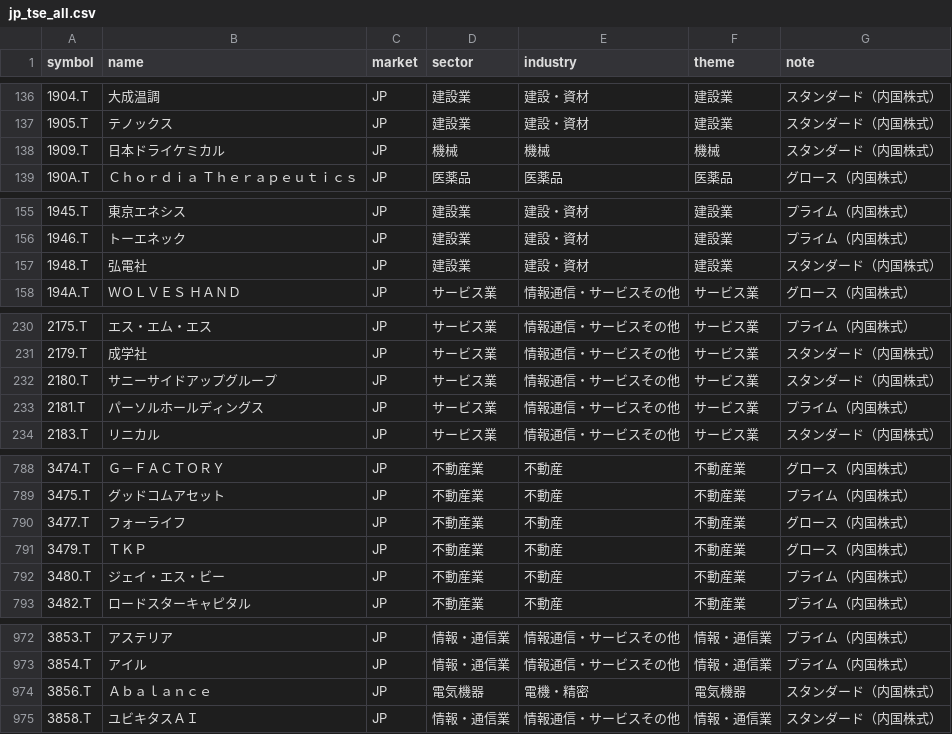
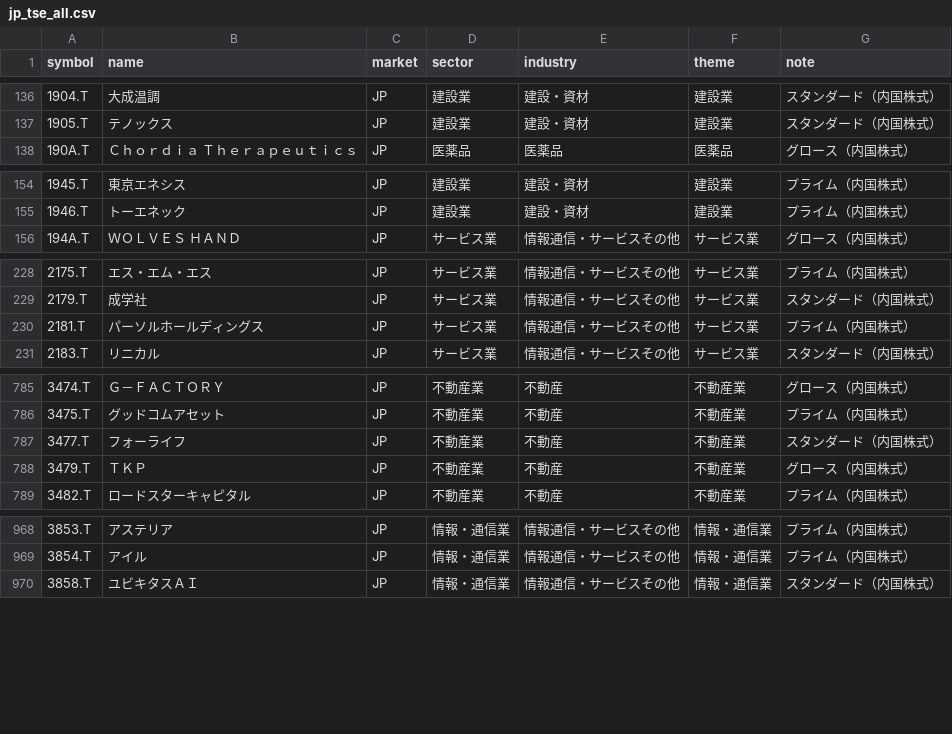
Before and after one commit to tes423ash-a11y/japan-stock-portal, a CSV file: universes/jp_tse_all.csv, drawn as a sheet; only a part is shown, gaps mark what is left out; the diff covers the shown part only.

```diff
--- a/universes/jp_tse_all.csv
+++ b/universes/jp_tse_all.csv
@@ -137,3 +137,2 @@ symbol,name,market,sector,industry,theme,note
 1905.T,テノックス,JP,建設業,建設・資材,建設業,スタンダード（内国株式）
-1909.T,日本ドライケミカル,JP,機械,機械,機械,スタンダード（内国株式）
 190A.T,Ｃｈｏｒｄｉａ Ｔｈｅｒａｐｅｕｔｉｃｓ,JP,医薬品,医薬品,医薬品,グロース（内国株式）
@@ -156,3 +155,2 @@ symbol,name,market,sector,industry,theme,note
 1946.T,トーエネック,JP,建設業,建設・資材,建設業,プライム（内国株式）
-1948.T,弘電社,JP,建設業,建設・資材,建設業,スタンダード（内国株式）
 194A.T,ＷＯＬＶＥＳ ＨＡＮＤ,JP,サービス業,情報通信・サービスその他,サービス業,グロース（内国株式）
@@ -231,3 +229,2 @@ symbol,name,market,sector,industry,theme,note
 2179.T,成学社,JP,サービス業,情報通信・サービスその他,サービス業,スタンダード（内国株式）
-2180.T,サニーサイドアップグループ,JP,サービス業,情報通信・サービスその他,サービス業,スタンダード（内国株式）
 2181.T,パーソルホールディングス,JP,サービス業,情報通信・サービスその他,サービス業,プライム（内国株式）
@@ -789,5 +786,4 @@ symbol,name,market,sector,industry,theme,note
 3475.T,グッドコムアセット,JP,不動産業,不動産,不動産業,プライム（内国株式）
-3477.T,フォーライフ,JP,不動産業,不動産,不動産業,グロース（内国株式）
+3477.T,フォーライフ,JP,不動産業,不動産,不動産業,スタンダード（内国株式）
 3479.T,ＴＫＰ,JP,不動産業,不動産,不動産業,グロース（内国株式）
-3480.T,ジェイ・エス・ビー,JP,不動産業,不動産,不動産業,プライム（内国株式）
 3482.T,ロードスターキャピタル,JP,不動産業,不動産,不動産業,プライム（内国株式）
@@ -973,3 +969,2 @@ symbol,name,market,sector,industry,theme,note
 3854.T,アイル,JP,情報・通信業,情報通信・サービスその他,情報・通信業,プライム（内国株式）
-3856.T,Ａｂａｌａｎｃｅ,JP,電気機器,電機・精密,電気機器,スタンダード（内国株式）
 3858.T,ユビキタスＡＩ,JP,情報・通信業,情報通信・サービスその他,情報・通信業,スタンダード（内国株式）
```
Also changed, not shown: 9 added rows, 9 removed rows and 7 edited cells elsewhere in this file, universes/jp_topix500.csv, 12 other files.
